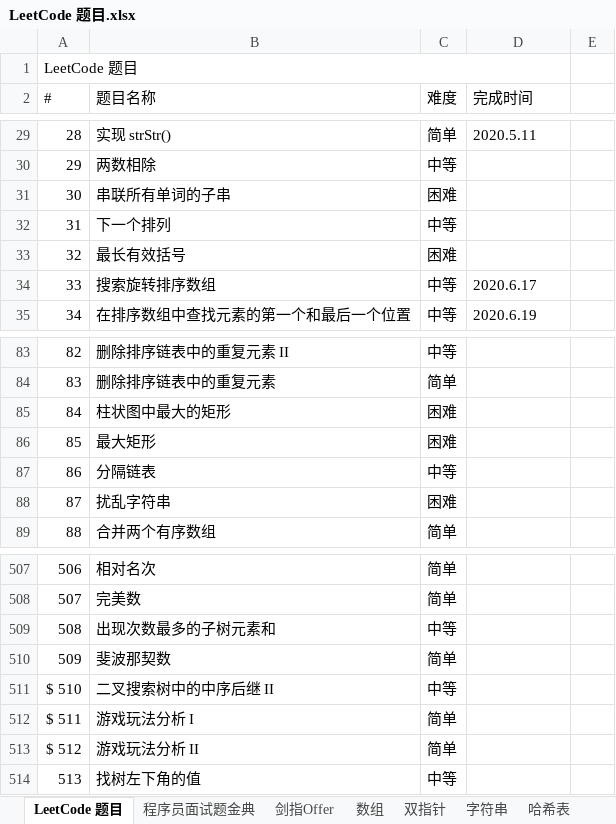
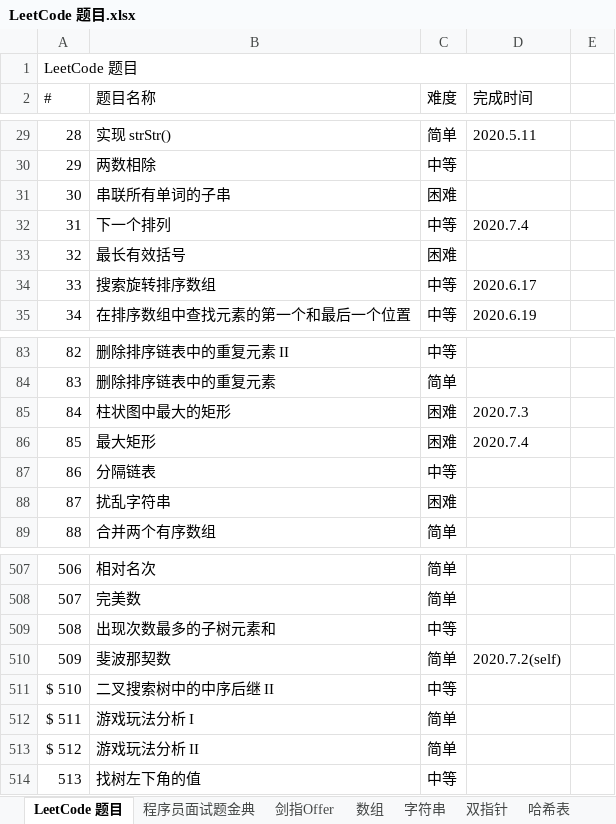
Before and after one commit to unwindfly/LeetCode, an Excel workbook: LeetCode 题目.xlsx, sheet LeetCode 题目, drawn as a sheet; only a part is shown, gaps mark what is left out; values as stored, in another font and other column widths than the file's, no cell formats; the diff covers the shown part only; the diff names each change by its address in the sheet, - before the commit and + after, or states it on an @@ line.

```diff
--- a/LeetCode 题目.xlsx (sheet LeetCode 题目)
+++ b/LeetCode 题目.xlsx (sheet LeetCode 题目)
@@ sheet tab order changed: LeetCode 题目 | 程序员面试题金典 | 剑指Offer | 数组 | 字符串 | 双指针 | 哈希表 @@
-D32 (完成时间): (empty)
+D32 (完成时间): 2020.7.4
-D85 (完成时间): (empty)
+D85 (完成时间): 2020.7.3
-D86 (完成时间): (empty)
+D86 (完成时间): 2020.7.4
-D510 (完成时间): (empty)
+D510 (完成时间): 2020.7.2(self)
```
Also changed, not shown: 7 edited cells and merged cells elsewhere in this sheet, sheet 数组, sheet 双指针, sheet 程序员面试题金典, sheet 字符串, cell formats, 6 other files.
